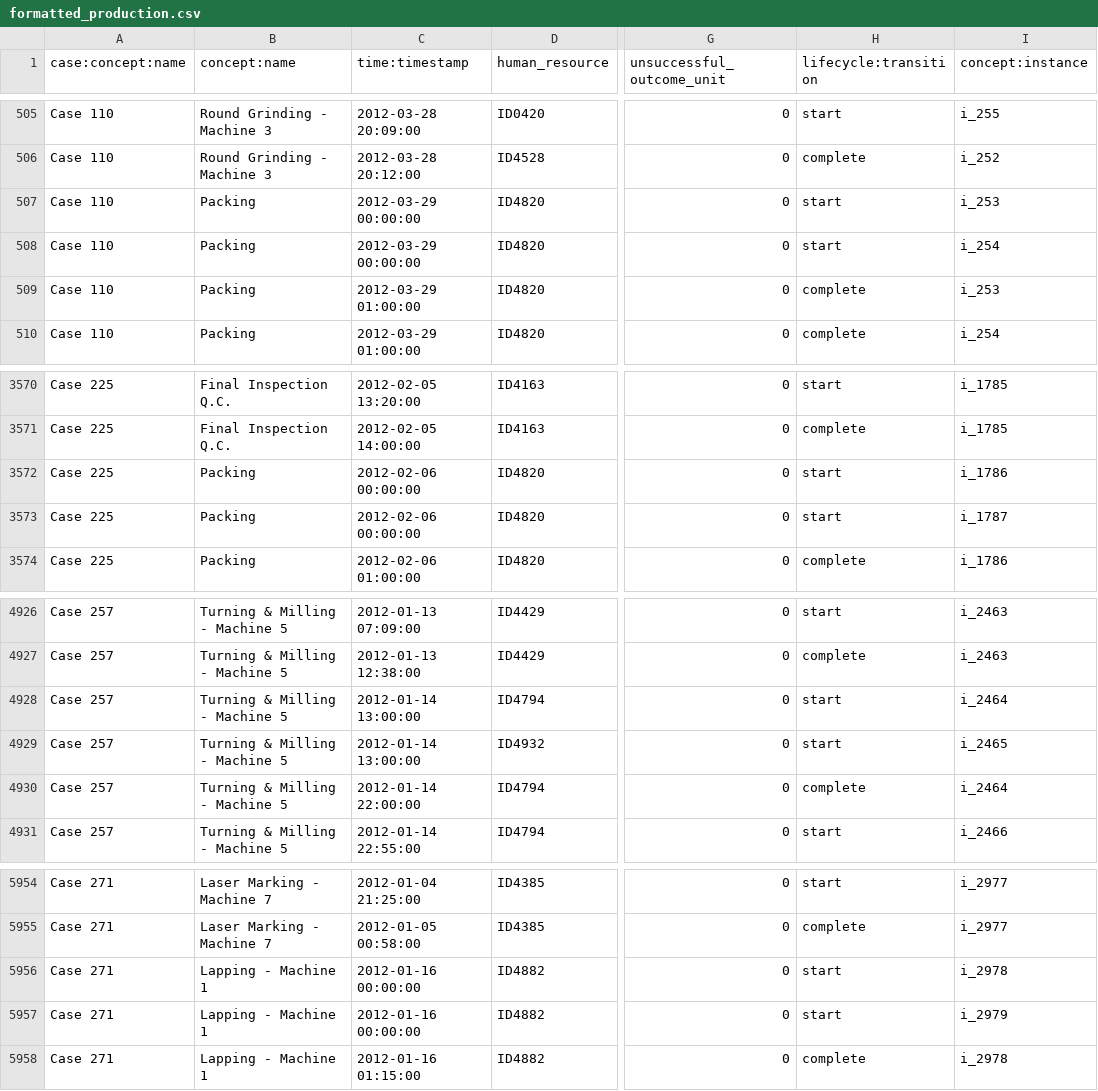
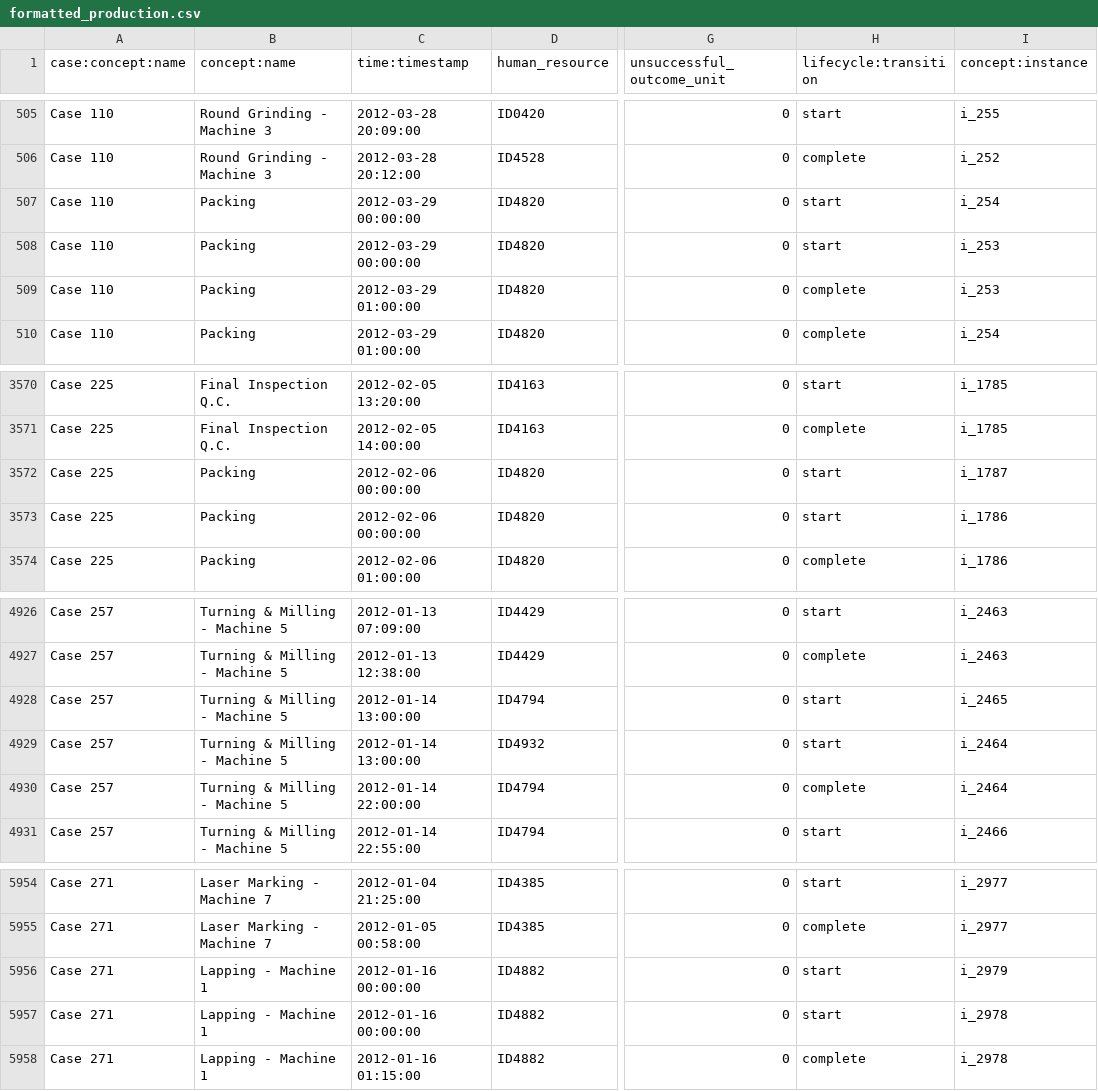
Before and after one commit to nicoabarca/process-performance-indicators, a CSV file: examples/out_production/formatted_production.csv, drawn as a sheet; only a part is shown, gaps mark what is left out; the diff names each change by its address in the sheet, - before the commit and + after, or states it on an @@ line.

```diff
--- a/examples/out_production/formatted_production.csv
+++ b/examples/out_production/formatted_production.csv
-I507 (concept:instance): i_253
+I507 (concept:instance): i_254
-I508 (concept:instance): i_254
+I508 (concept:instance): i_253
-I3572 (concept:instance): i_1786
+I3572 (concept:instance): i_1787
-I3573 (concept:instance): i_1787
+I3573 (concept:instance): i_1786
-I4928 (concept:instance): i_2464
+I4928 (concept:instance): i_2465
-I4929 (concept:instance): i_2465
+I4929 (concept:instance): i_2464
@@ row 5956 moved to row 5957: Case 271 @@
```
Also changed, not shown: examples/out_atomic_event_log/results_atomic_event_log.csv, examples/out_derivable_interval_event_log/results_derivable_interval_event_log.csv, 4 other files.
